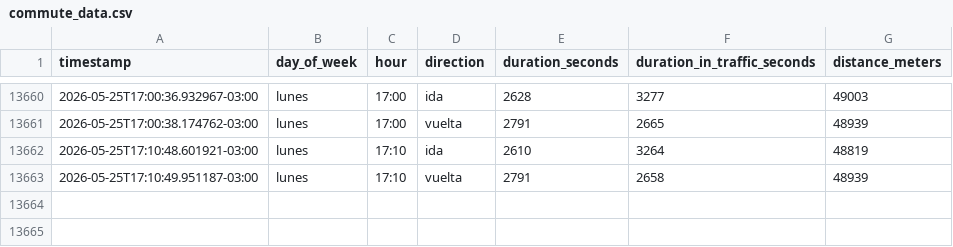
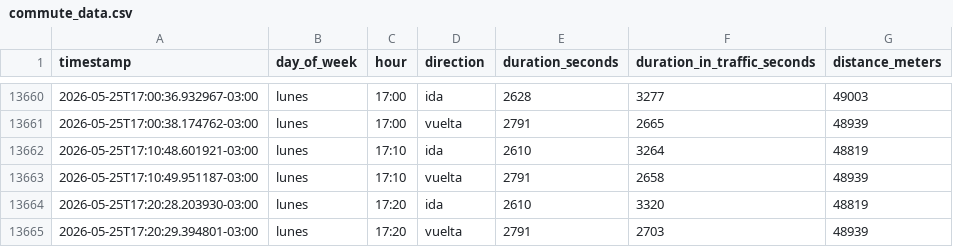
Before and after one commit to panchopoliti/commute-tracker, a CSV file: commute_data.csv, drawn as a sheet; only a part is shown, gaps mark what is left out; the diff names each change by its address in the sheet, - before the commit and + after, or states it on an @@ line.

```diff
--- a/commute_data.csv
+++ b/commute_data.csv
+row 13664: 2026-05-25T17:20:28.203930-03:00 | lunes | 17:20 | ida | 2610 | 3320 | 48819
+row 13665: 2026-05-25T17:20:29.394801-03:00 | lunes | 17:20 | vuelta | 2791 | 2703 | 48939
```
